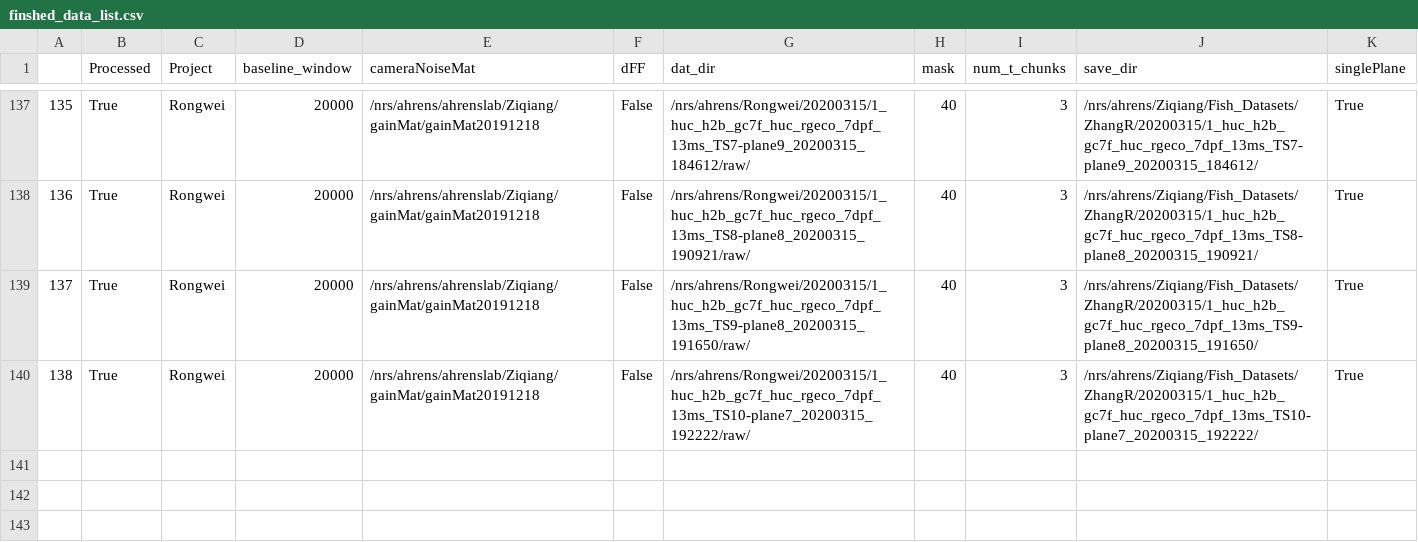
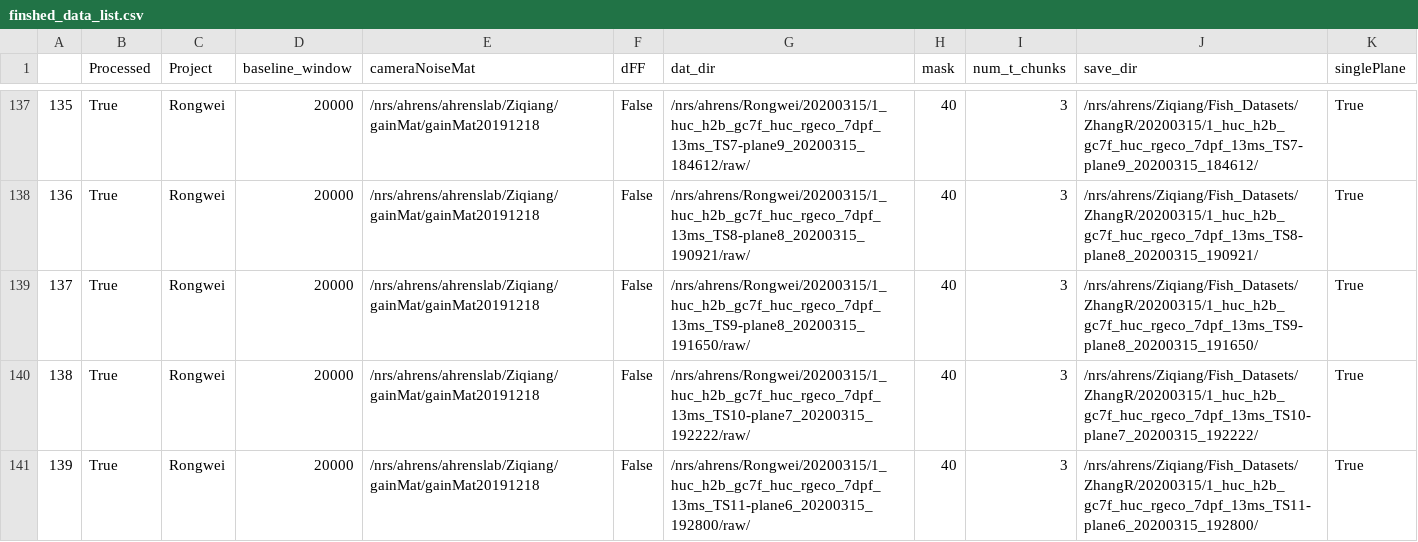
Before and after one commit to zqwei/Ahrenslab_data_processing, a CSV file: finshed_data_list.csv, drawn as a sheet; only a part is shown, gaps mark what is left out.

```diff
--- a/finshed_data_list.csv
+++ b/finshed_data_list.csv
@@ -140 +140,2 @@
 138,True,Rongwei,20000,/nrs/ahrens/ahrenslab/Ziqiang/gainMat/gainMat20191218,False,/nrs/ahrens/Rongwei/20200315/1_huc_h2b_gc7f_huc_rgeco_7dpf_13ms_TS10-plane7_20200315_192222/raw/,40,3,/nrs/ahrens/Ziqiang/Fish_Datasets/ZhangR/20200315/1_huc_h2b_gc7f_huc_rgeco_7dpf_13ms_TS10-plane7_20200315_192222/,True
+139,True,Rongwei,20000,/nrs/ahrens/ahrenslab/Ziqiang/gainMat/gainMat20191218,False,/nrs/ahrens/Rongwei/20200315/1_huc_h2b_gc7f_huc_rgeco_7dpf_13ms_TS11-plane6_20200315_192800/raw/,40,3,/nrs/ahrens/Ziqiang/Fish_Datasets/ZhangR/20200315/1_huc_h2b_gc7f_huc_rgeco_7dpf_13ms_TS11-plane6_20200315_192800/,True
```
Also changed, not shown: data_list.csv.
